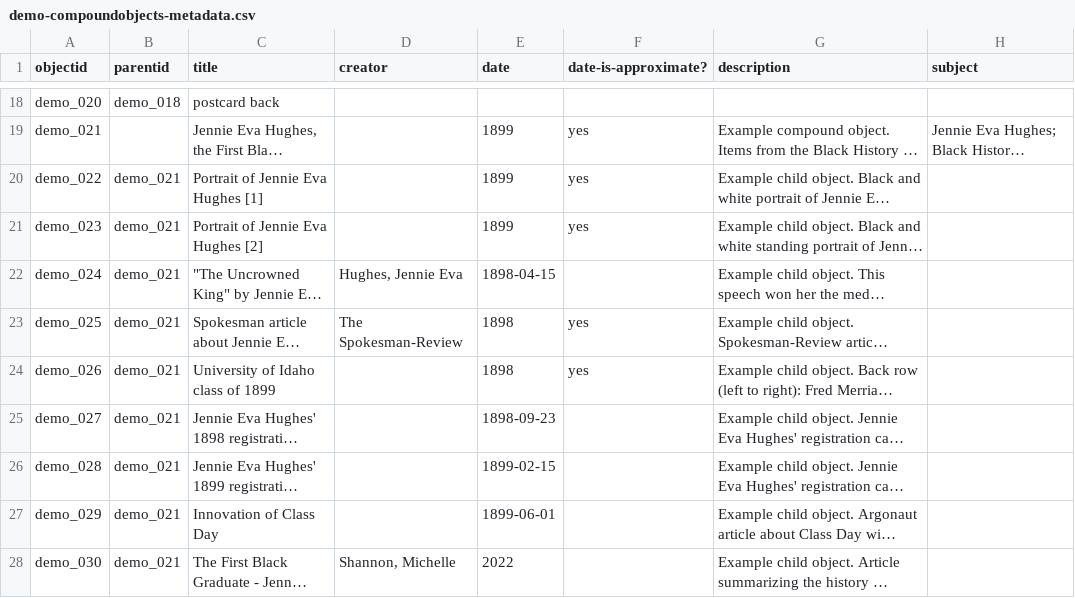
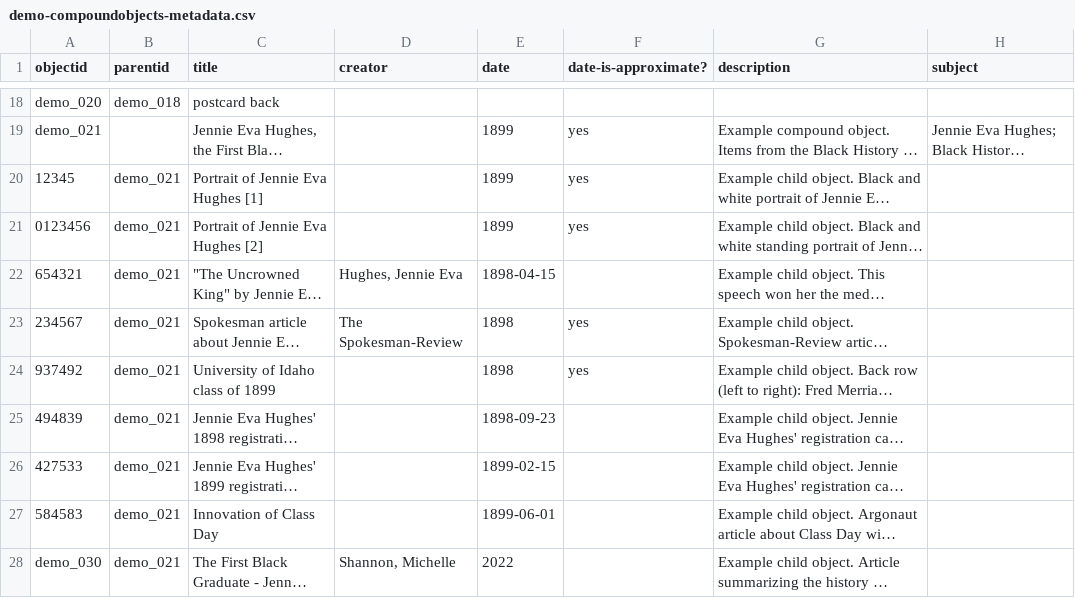
Before and after one commit to scosner/cbtest2, a CSV file: _data/demo-compoundobjects-metadata.csv, drawn as a sheet; only a part is shown, gaps mark what is left out; long unchanged cells end in …; the diff names each change by its address in the sheet, - before the commit and + after, or states it on an @@ line.

Commit message:
Update demo-compoundobjects-metadata.csv

```diff
--- a/_data/demo-compoundobjects-metadata.csv
+++ b/_data/demo-compoundobjects-metadata.csv
-A20 (objectid): demo_022
+A20 (objectid): 12345
-A21 (objectid): demo_023
+A21 (objectid): 0123456
-A22 (objectid): demo_024
+A22 (objectid): 654321
-A23 (objectid): demo_025
+A23 (objectid): 234567
-A24 (objectid): demo_026
+A24 (objectid): 937492
-A25 (objectid): demo_027
+A25 (objectid): 494839
-A26 (objectid): demo_028
+A26 (objectid): 427533
-A27 (objectid): demo_029
+A27 (objectid): 584583
```
